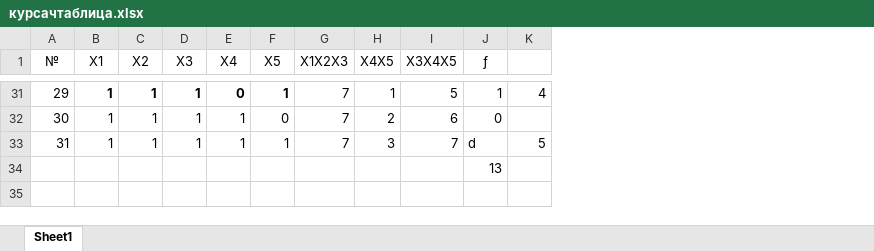
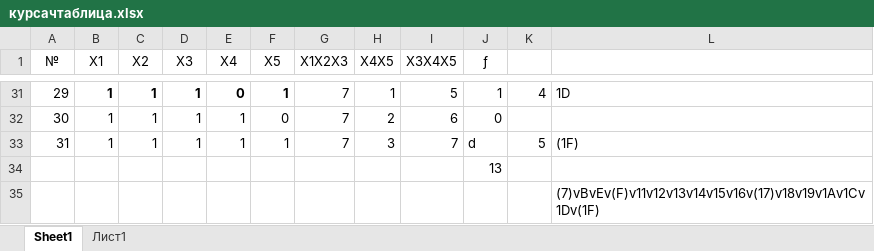
Before and after one commit to suhankins/ITMO-Labs, an Excel workbook: descreteMath/termpaper1/курсачтаблица.xlsx, sheet Sheet1, drawn as a sheet; only a part is shown, gaps mark what is left out; values as stored, in another font and other column widths than the file's, no borders; conditional formats not drawn; the diff covers the shown part only; the diff names each change by its address in the sheet, - before the commit and + after, or states it on an @@ line.

```diff
--- a/descreteMath/termpaper1/курсачтаблица.xlsx (sheet Sheet1)
+++ b/descreteMath/termpaper1/курсачтаблица.xlsx (sheet Sheet1)
+sheet tab: Лист1
+column L, rows 31-33: 1D |  | (1F)
+row 35:  |  |  |  |  |  |  |  |  |  |  | (7)vBvEv(F)v11v12v13v14v15v16v(17)v18v19v1Av1Cv1Dv(1F)
```
Also changed, not shown: cell formats elsewhere in this sheet, 1 other file.
